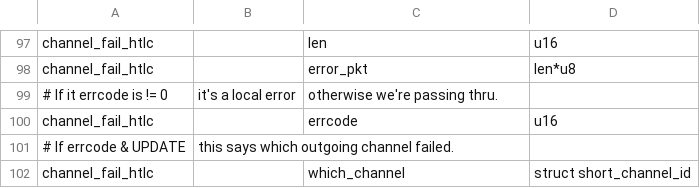
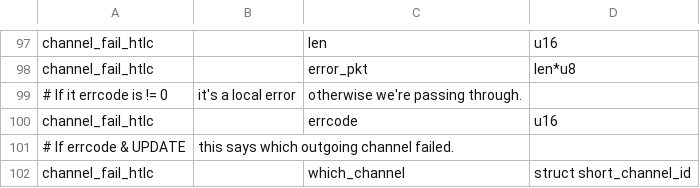
Before and after one commit to ElementsProject/lightning, a CSV file: channeld/channel_wire.csv, drawn as a sheet; only a part is shown, gaps mark what is left out.

Commit message:
Fix typos

```diff
--- a/channeld/channel_wire.csv
+++ b/channeld/channel_wire.csv
@@ -98,3 +98,3 @@ channel_fail_htlc,,len,u16
 channel_fail_htlc,,error_pkt,len*u8
-# If it errcode is != 0, it's a local error, otherwise we're passing thru.
+# If it errcode is != 0, it's a local error, otherwise we're passing through.
 channel_fail_htlc,,errcode,u16
```
Also changed, not shown: 2 other files.
